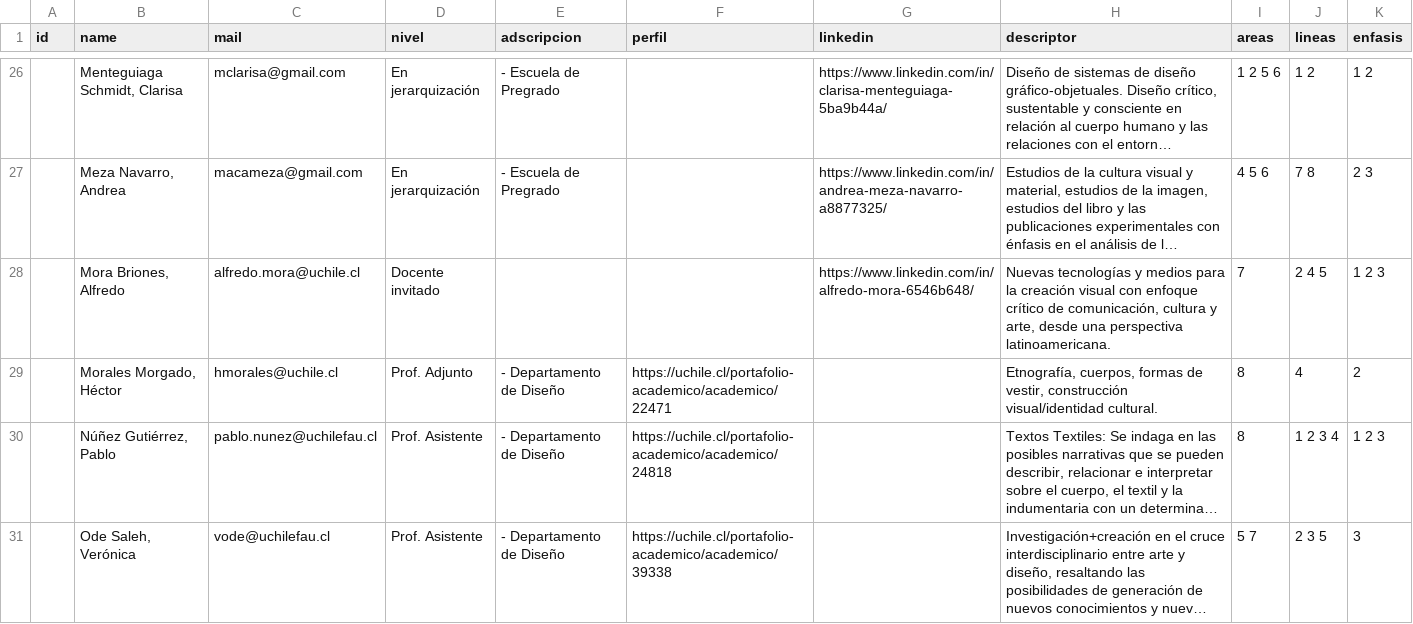
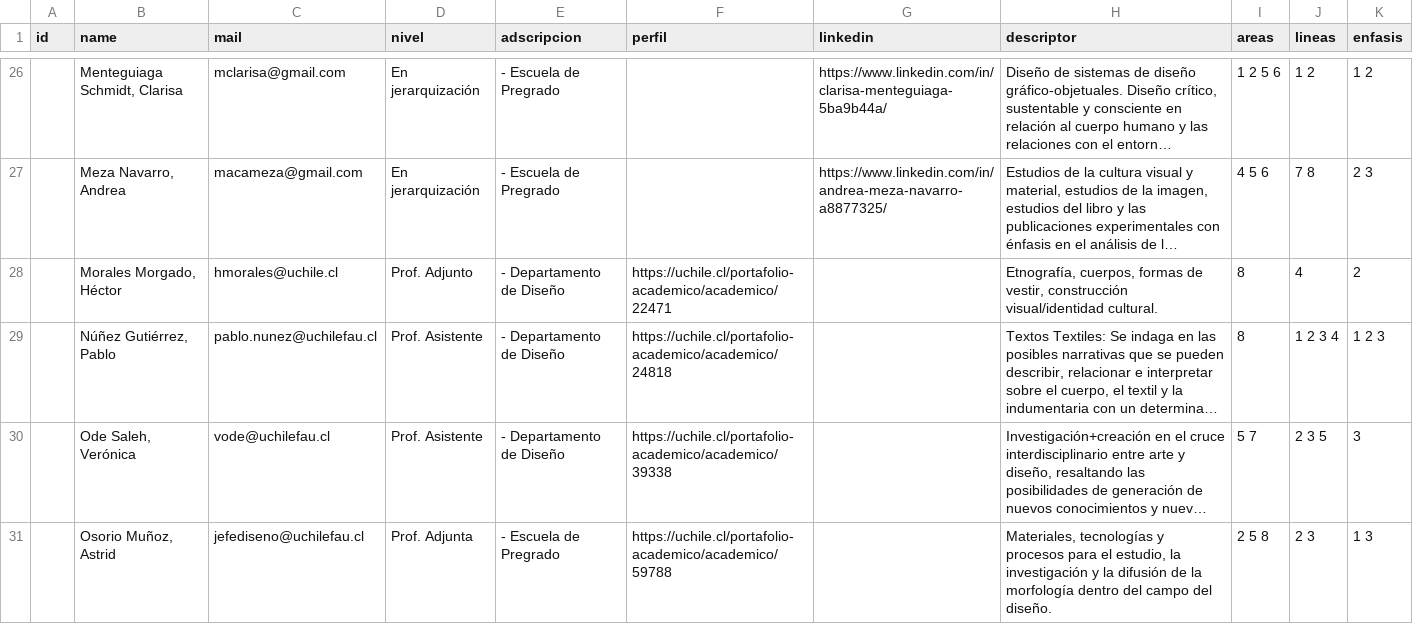
Before and after one commit to disenouchile/guiaturas, a CSV file: data/data-profes.csv, drawn as a sheet; only a part is shown, gaps mark what is left out; the shorter side is filled out with more unchanged rows; long unchanged cells end in …; the diff names each change by its address in the sheet, - before the commit and + after, or states it on an @@ line.

Commit message:
Update data-profes.csv

```diff
--- a/data/data-profes.csv
+++ b/data/data-profes.csv
-row 28:  | Mora Briones, Alfredo | alfredo.mora@uchile.cl | Docente invitado |  |  | https://www.linkedin.com/in/alfredo-mora-6546b648/ | Nuevas tecnologías y medios para la creación visual con enfoque crítico de comunicación, cultura y arte, desde una perspectiva latinoamericana. | 7 | 2 4 5 | 1 2 3
```
